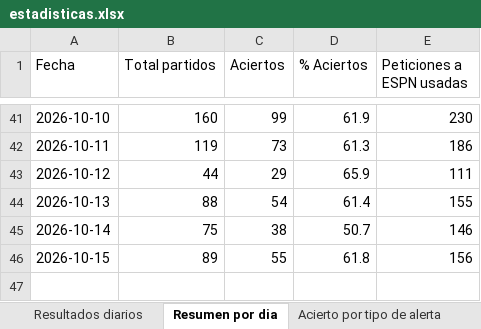
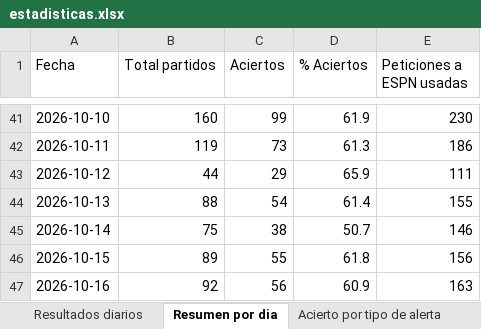
Before and after one commit to erikolivo/Mimoexcel, an Excel workbook: data/estadisticas.xlsx, sheet Resumen por dia, drawn as a sheet; only a part is shown, gaps mark what is left out; values as stored, in another font and other column widths than the file's, no borders; the diff names each change by its address in the sheet, - before the commit and + after, or states it on an @@ line.

```diff
--- a/data/estadisticas.xlsx (sheet Resumen por dia)
+++ b/data/estadisticas.xlsx (sheet Resumen por dia)
+row 47: 2026-10-16 | 92 | 56 | 60.9 | 163
```
Also changed, not shown: sheet Resultados diarios, sheet Acierto por tipo de alerta, 7 other files.
